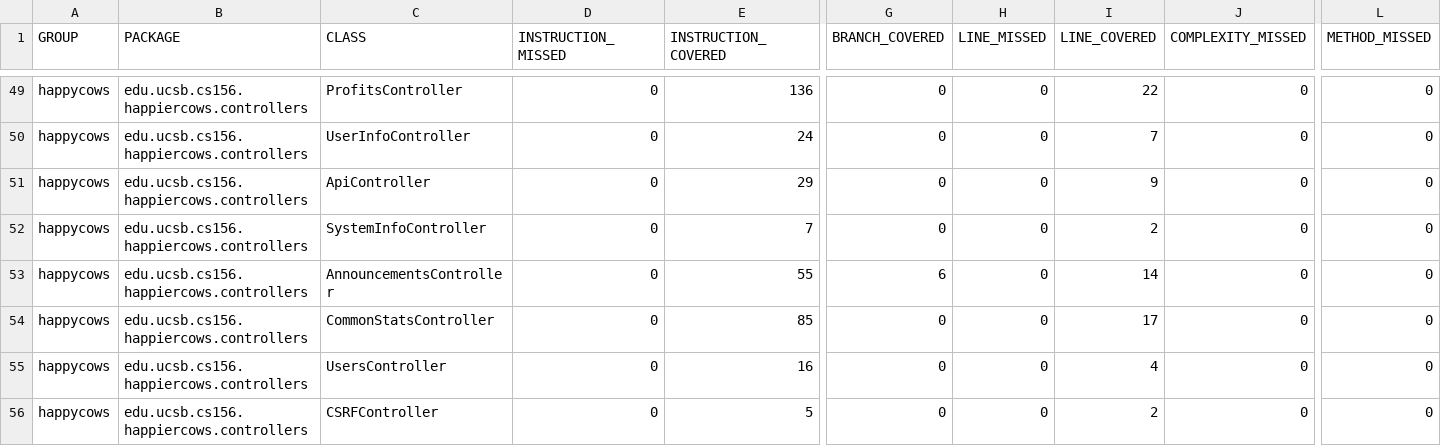
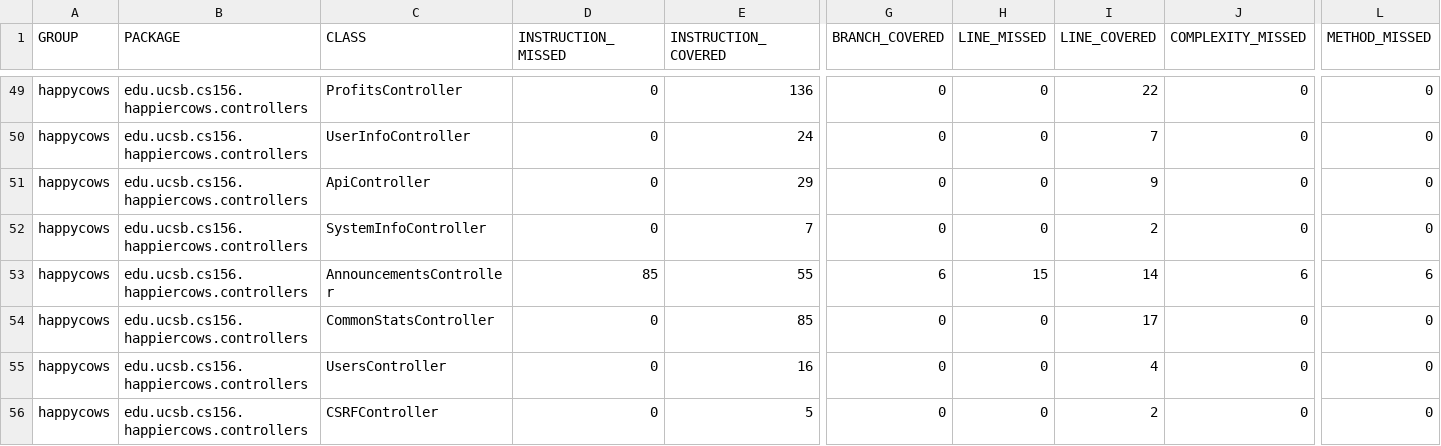
Before and after one commit to ucsb-cs156-w24/proj-happy-cows-w24-4pm-1, a CSV file: prs/27/jacoco/jacoco.csv, drawn as a sheet; only a part is shown, gaps mark what is left out; the diff names each change by its address in the sheet, - before the commit and + after, or states it on an @@ line.

```diff
--- a/prs/27/jacoco/jacoco.csv
+++ b/prs/27/jacoco/jacoco.csv
-D53 (INSTRUCTION_MISSED): 0
+D53 (INSTRUCTION_MISSED): 85
-H53 (LINE_MISSED): 0
+H53 (LINE_MISSED): 15
-J53 (COMPLEXITY_MISSED): 0
+J53 (COMPLEXITY_MISSED): 6
-L53 (METHOD_MISSED): 0
+L53 (METHOD_MISSED): 6
```
Also changed, not shown: 7 other files.
